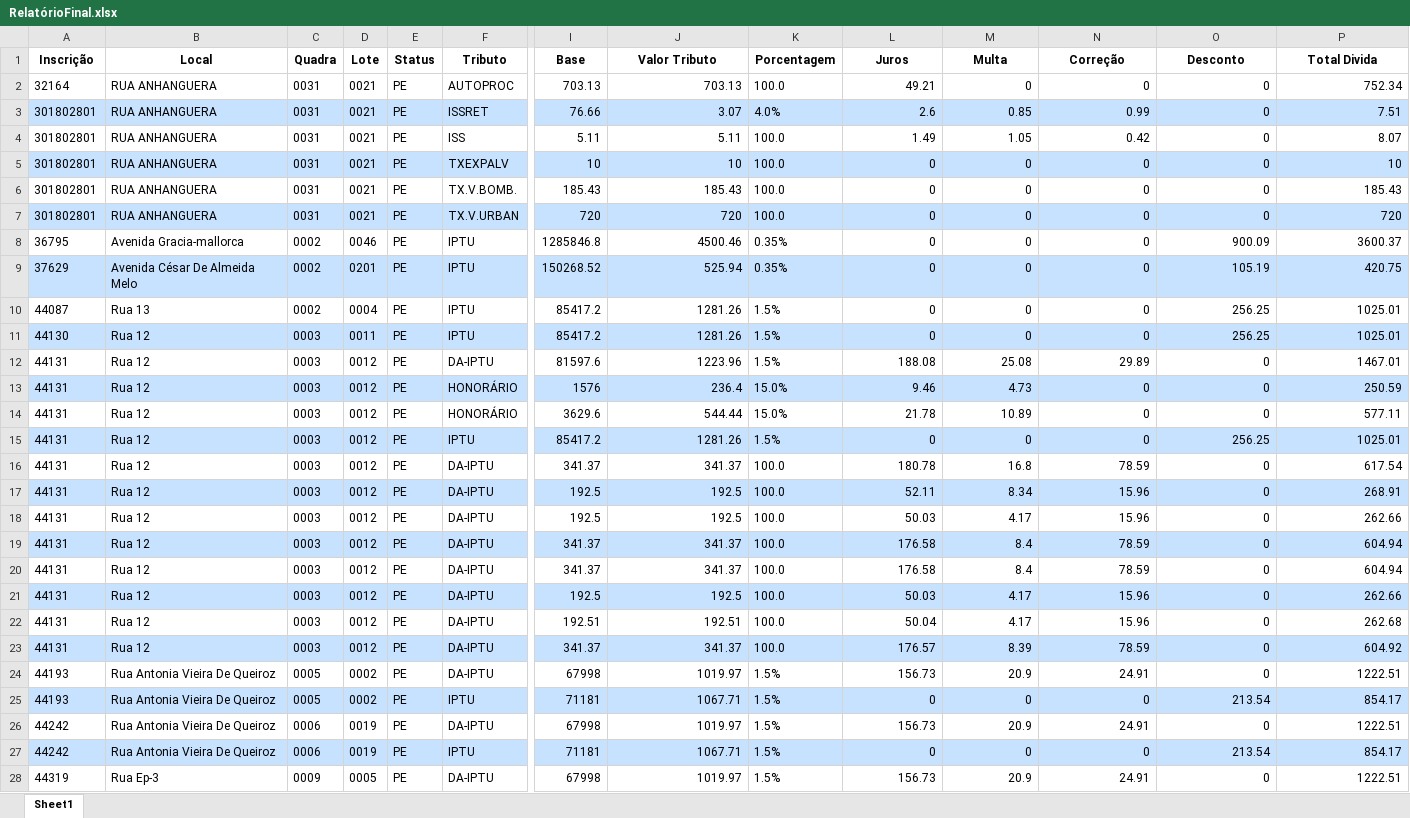
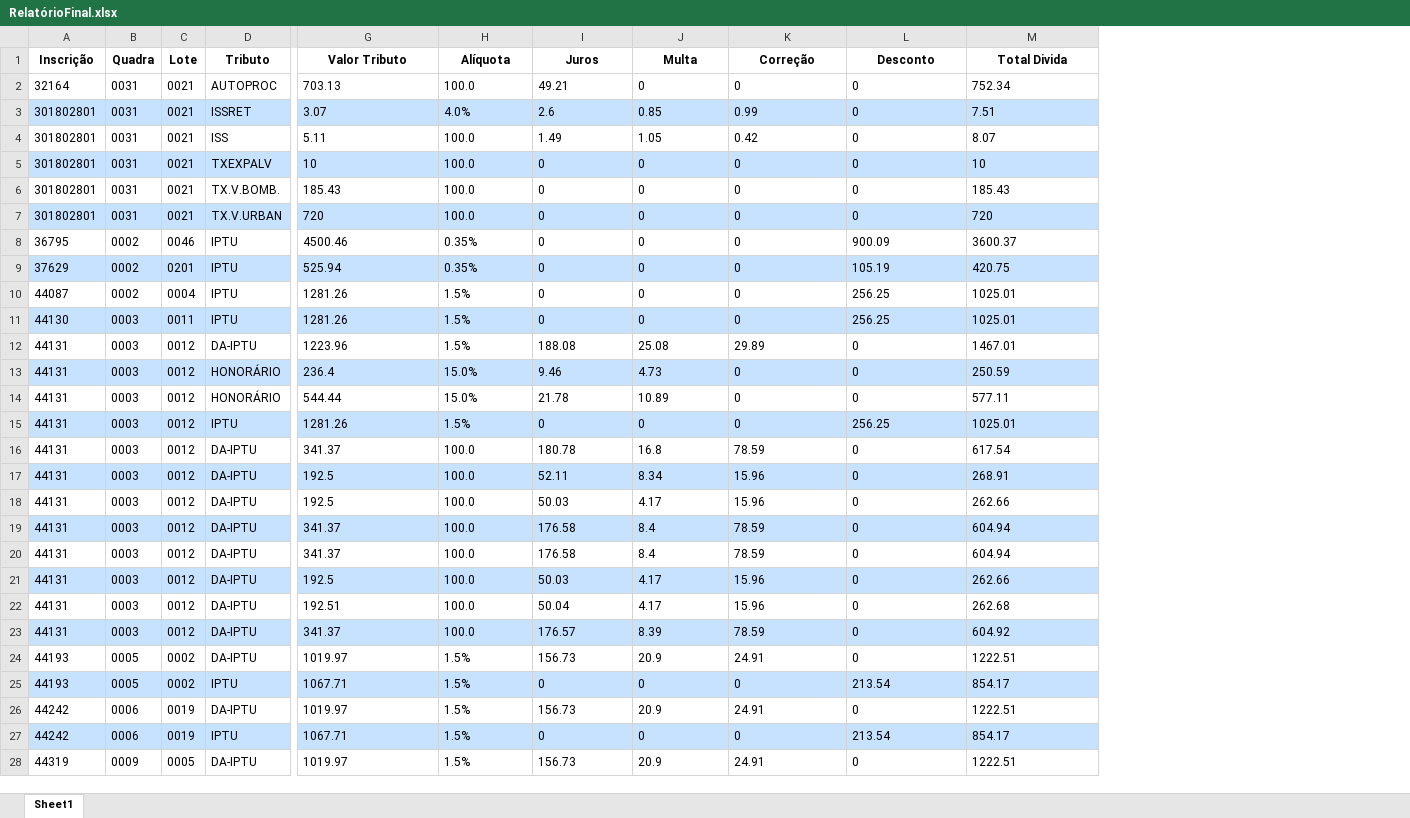
Before and after one commit to Mr-S41to/sgip-anapolis, an Excel workbook: PrototipoJatai/RelatórioFinal.xlsx, sheet Sheet1, drawn as a sheet; only a part is shown, gaps mark what is left out; values as stored, in another font and other column widths than the file's, no borders; removed rows and columns are numbered as before the commit, all else as after; the diff covers the shown part only; the diff names each change by its address in the sheet, - before the commit and + after, or states it on an @@ line.

```diff
--- a/PrototipoJatai/RelatórioFinal.xlsx (sheet Sheet1)
+++ b/PrototipoJatai/RelatórioFinal.xlsx (sheet Sheet1)
-column B (Local), rows 2-28: RUA ANHANGUERA | RUA ANHANGUERA | RUA ANHANGUERA | RUA ANHANGUERA | RUA ANHANGUERA | RUA ANHANGUERA | Avenida Gracia-mallorca | Avenida César De Almeida Melo | Rua 13 | Rua 12 | Rua 12 | Rua 12 | Rua 12 | Rua 12 | Rua 12 | Rua 12 | Rua 12 | Rua 12 | Rua 12 | Rua 12 | Rua 12 | Rua 12 | Rua Antonia Vieira De Queiroz | Rua Antonia Vieira De Queiroz | Rua Antonia Vieira De Queiroz | Rua Antonia Vieira De Queiroz | Rua Ep-3
-column E (Status), rows 2-28: all PE
-column I (Base), rows 2-28: 703.13 | 76.66 | 5.11 | 10 | 185.43 | 720 | 1285846.8 | 150268.52 | 85417.2 | 85417.2 | 81597.6 | 1576 | 3629.6 | 85417.2 | 341.37 | 192.5 | 192.5 | 341.37 | 341.37 | 192.5 | 192.51 | 341.37 | 67998 | 71181 | 67998 | 71181 | 67998
-H1: Porcentagem
+H1: Alíquota
-G2:G28 alignment: right
+G2:G28 alignment: left
-I2:M28 alignment: right
+I2:M28 alignment: left
```
Also changed, not shown: cell formats elsewhere in this sheet, PrototipoAnapolis/RelatórioFinal.xlsx, 5 other files.
